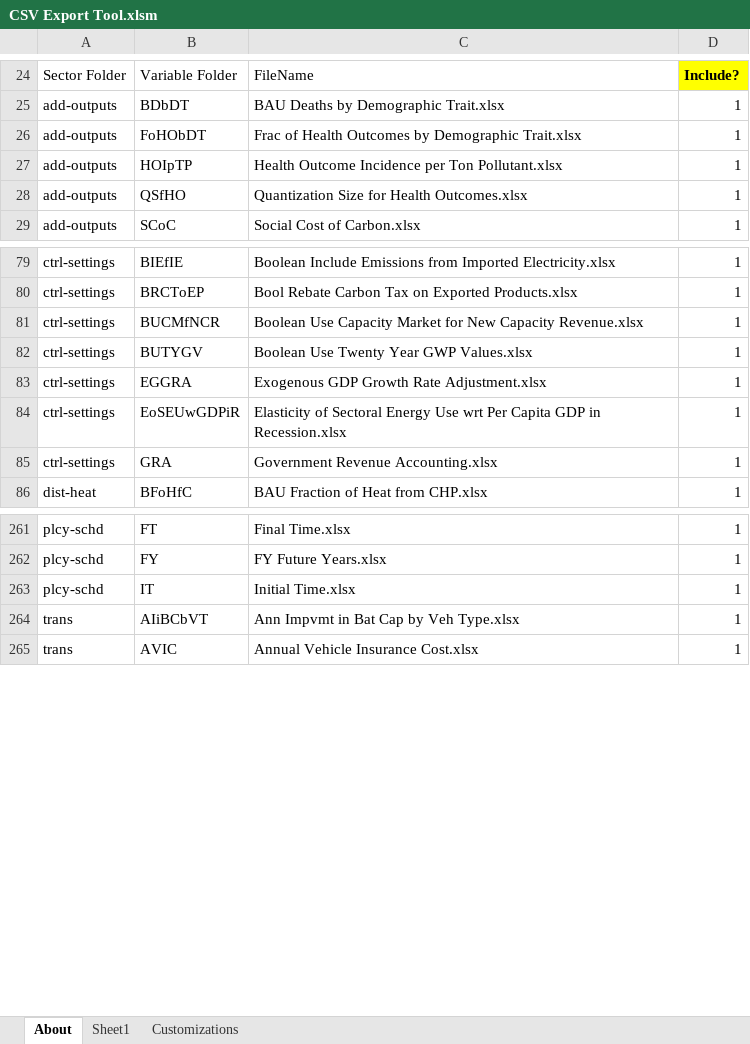
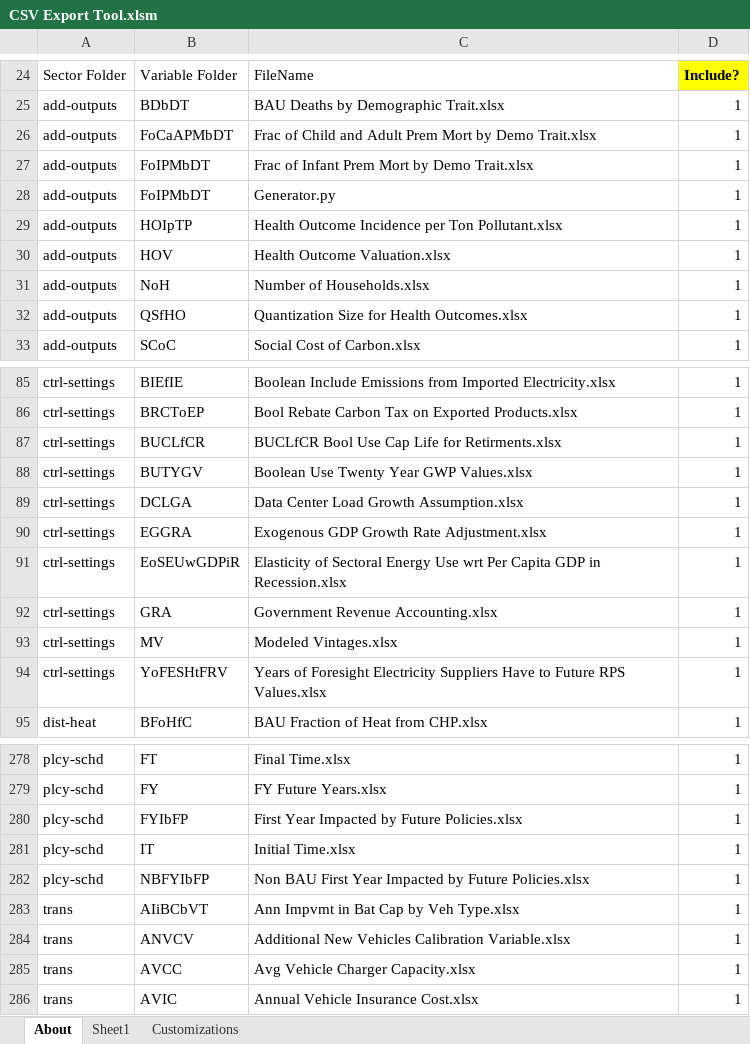
Before and after one commit to EnergyInnovation/eps-southkorea, an Excel workbook: InputData/CSV Export Tool.xlsm, sheet About, drawn as a sheet; only a part is shown, gaps mark what is left out; values as stored, in another font and other column widths than the file's, no borders; charts and pictures and conditional formats not drawn; addresses are those after the commit; the diff covers the shown part only; the diff names each change by its address in the sheet, - before the commit and + after, or states it on an @@ line.

```diff
--- a/InputData/CSV Export Tool.xlsm (sheet About)
+++ b/InputData/CSV Export Tool.xlsm (sheet About)
+row 26: add-outputs | FoCaAPMbDT | Frac of Child and Adult Prem Mort by Demo Trait.xlsx | 1
-B27: FoHObDT
+B27: FoIPMbDT
-C27: Frac of Health Outcomes by Demographic Trait.xlsx
+C27: Frac of Infant Prem Mort by Demo Trait.xlsx
+row 28: add-outputs | FoIPMbDT | Generator.py | 1
+row 30: add-outputs | HOV | Health Outcome Valuation.xlsx | 1
+row 31: add-outputs | NoH | Number of Households.xlsx | 1
-B87: BUCMfNCR
+B87: BUCLfCR
-C87: Boolean Use Capacity Market for New Capacity Revenue.xlsx
+C87: BUCLfCR Bool Use Cap Life for Retirments.xlsx
+row 89: ctrl-settings | DCLGA | Data Center Load Growth Assumption.xlsx | 1
+row 93: ctrl-settings | MV | Modeled Vintages.xlsx | 1
+row 94: ctrl-settings | YoFESHtFRV | Years of Foresight Electricity Suppliers Have to Future RPS Values.xlsx | 1
+row 280: plcy-schd | FYIbFP | First Year Impacted by Future Policies.xlsx | 1
+row 282: plcy-schd | NBFYIbFP | Non BAU First Year Impacted by Future Policies.xlsx | 1
+row 284: trans | ANVCV | Additional New Vehicles Calibration Variable.xlsx | 1
+row 285: trans | AVCC | Avg Vehicle Charger Capacity.xlsx | 1
```
Also changed, not shown: 20 added rows and 7 removed rows elsewhere in this sheet, sheet Sheet1, formulas that keep their value, InputData/fuels/BS/BAU Subsidies.xlsx, InputData/land/BLAPE/BAU LULUCF Anthro Pollutant Emis.xlsx, 30 other files.
